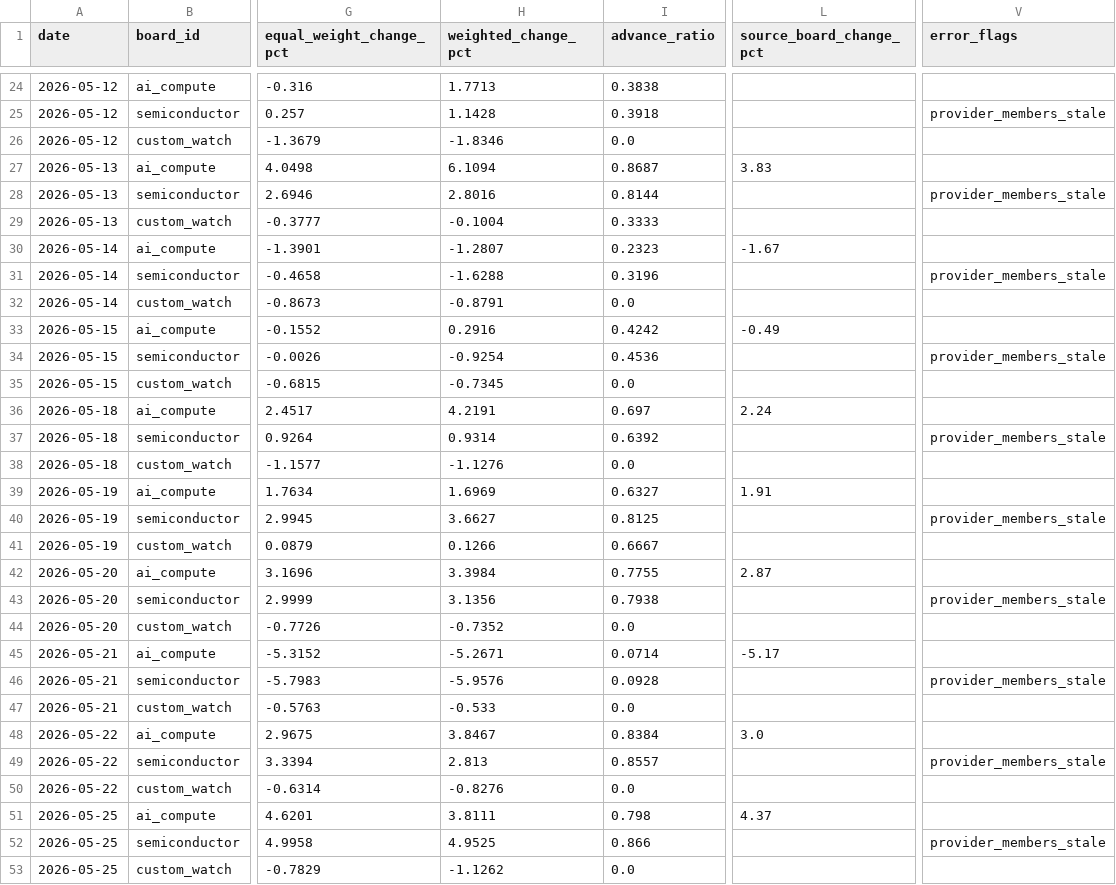
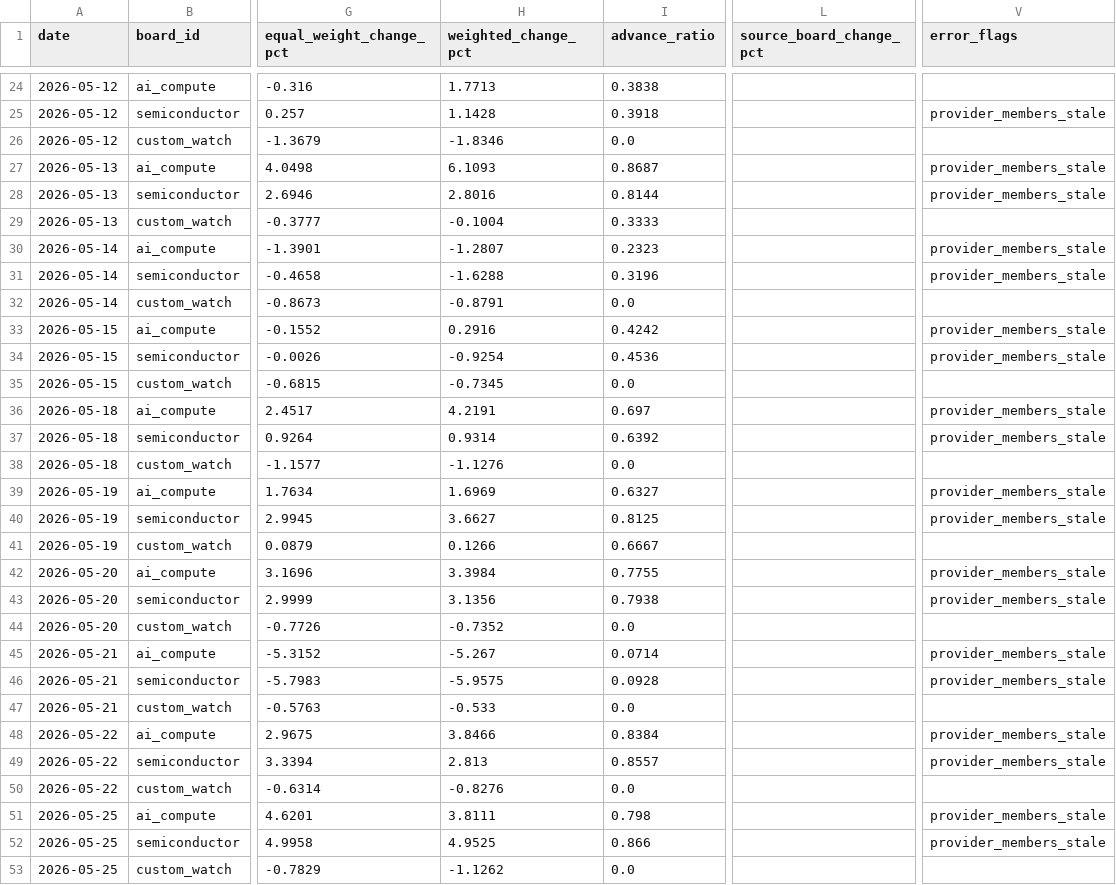
Before and after one commit to kayiww/stock-heat-map, a CSV file: docs/data/history.csv, drawn as a sheet; only a part is shown, gaps mark what is left out; the diff covers the shown part only; the diff names each change by its address in the sheet, - before the commit and + after, or states it on an @@ line.

```diff
--- a/docs/data/history.csv
+++ b/docs/data/history.csv
-H27 (weighted_change_pct): 6.1094
+H27 (weighted_change_pct): 6.1093
-L27 (source_board_change_pct): 3.83
+L27 (source_board_change_pct): (empty)
-V27 (error_flags): (empty)
+V27 (error_flags): provider_members_stale
-L30 (source_board_change_pct): -1.67
+L30 (source_board_change_pct): (empty)
-V30 (error_flags): (empty)
+V30 (error_flags): provider_members_stale
-L33 (source_board_change_pct): -0.49
+L33 (source_board_change_pct): (empty)
-V33 (error_flags): (empty)
+V33 (error_flags): provider_members_stale
-L36 (source_board_change_pct): 2.24
+L36 (source_board_change_pct): (empty)
-V36 (error_flags): (empty)
+V36 (error_flags): provider_members_stale
-L39 (source_board_change_pct): 1.91
+L39 (source_board_change_pct): (empty)
-V39 (error_flags): (empty)
+V39 (error_flags): provider_members_stale
-L42 (source_board_change_pct): 2.87
+L42 (source_board_change_pct): (empty)
-V42 (error_flags): (empty)
+V42 (error_flags): provider_members_stale
-H45 (weighted_change_pct): -5.2671
+H45 (weighted_change_pct): -5.267
-L45 (source_board_change_pct): -5.17
+L45 (source_board_change_pct): (empty)
-V45 (error_flags): (empty)
+V45 (error_flags): provider_members_stale
-H46 (weighted_change_pct): -5.9576
+H46 (weighted_change_pct): -5.9575
-H48 (weighted_change_pct): 3.8467
+H48 (weighted_change_pct): 3.8466
-L48 (source_board_change_pct): 3.0
+L48 (source_board_change_pct): (empty)
-V48 (error_flags): (empty)
+V48 (error_flags): provider_members_stale
-L51 (source_board_change_pct): 4.37
+L51 (source_board_change_pct): (empty)
-V51 (error_flags): (empty)
+V51 (error_flags): provider_members_stale
```
Also changed, not shown: 52 edited cells elsewhere in this file, 3 other files.
